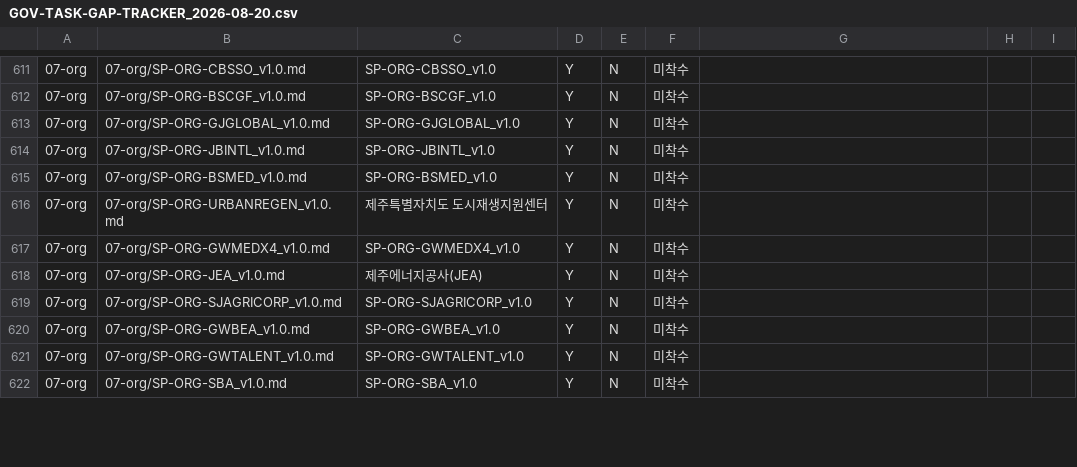
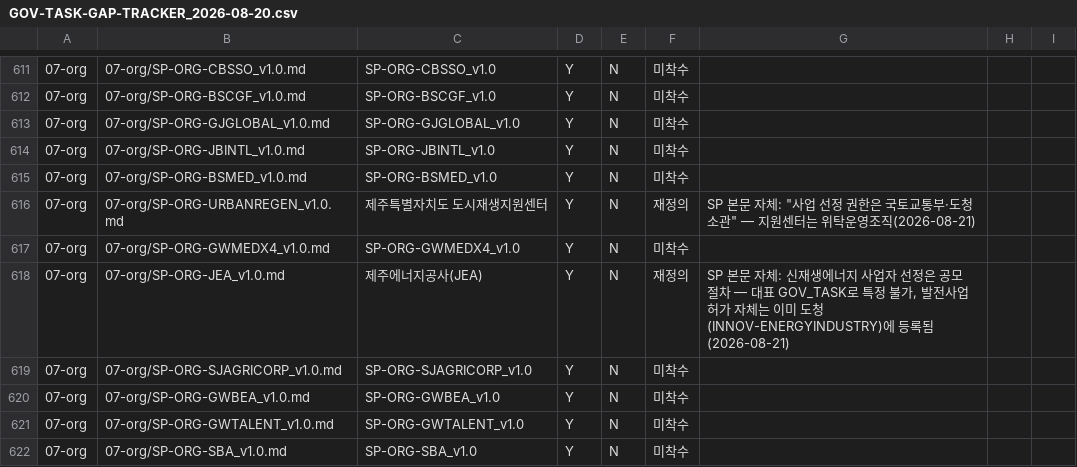
Before and after one commit to Openhash-Gopang/gopang, a CSV file: ops/dpaper-integration/GOV-TASK-GAP-TRACKER_2026-08-20.csv, drawn as a sheet; only a part is shown, gaps mark what is left out; the diff covers the shown part only.

```diff
--- a/ops/dpaper-integration/GOV-TASK-GAP-TRACKER_2026-08-20.csv
+++ b/ops/dpaper-integration/GOV-TASK-GAP-TRACKER_2026-08-20.csv
@@ -615,5 +615,5 @@
 07-org,07-org/SP-ORG-BSMED_v1.0.md,SP-ORG-BSMED_v1.0,Y,N,미착수,,,
-07-org,07-org/SP-ORG-URBANREGEN_v1.0.md,제주특별자치도 도시재생지원센터,Y,N,미착수,,,
+07-org,07-org/SP-ORG-URBANREGEN_v1.0.md,제주특별자치도 도시재생지원센터,Y,N,재정의,"SP 본문 자체: ""사업 선정 권한은 국토교통부·도청 소관"" — 지원센터는 위탁운영조직(2026-08-21)",,
 07-org,07-org/SP-ORG-GWMEDX4_v1.0.md,SP-ORG-GWMEDX4_v1.0,Y,N,미착수,,,
-07-org,07-org/SP-ORG-JEA_v1.0.md,제주에너지공사(JEA),Y,N,미착수,,,
+07-org,07-org/SP-ORG-JEA_v1.0.md,제주에너지공사(JEA),Y,N,재정의,"SP 본문 자체: 신재생에너지 사업자 선정은 공모 절차 — 대표 GOV_TASK로 특정 불가, 발전사업허가 자체는 이미 도청(INNOV-ENERGYINDUSTRY)에 등록됨(2026-08-21)",,
 07-org,07-org/SP-ORG-SJAGRICORP_v1.0.md,SP-ORG-SJAGRICORP_v1.0,Y,N,미착수,,,
```
Also changed, not shown: 35 edited cells elsewhere in this file, 2 other files.
